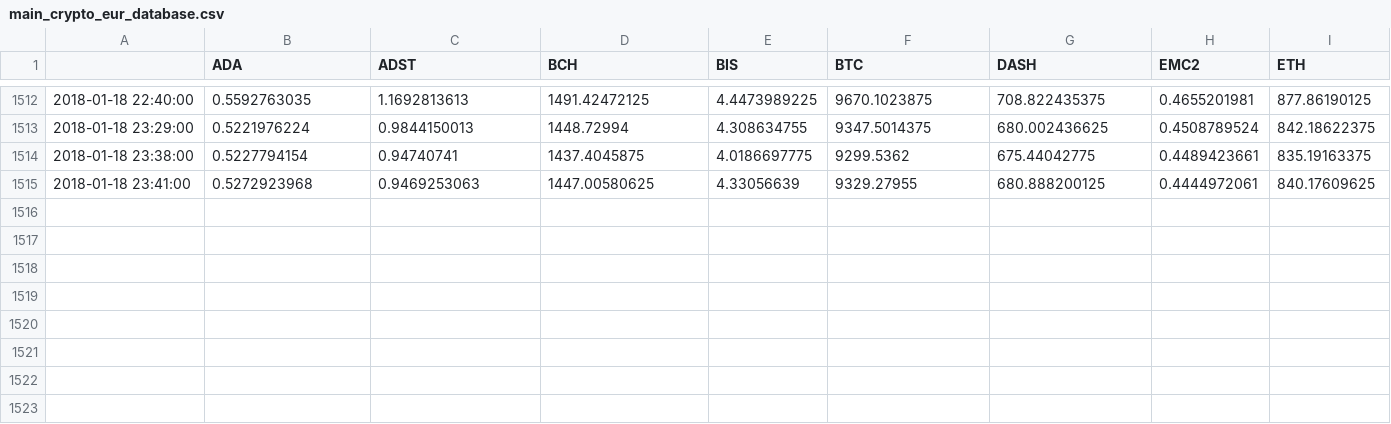
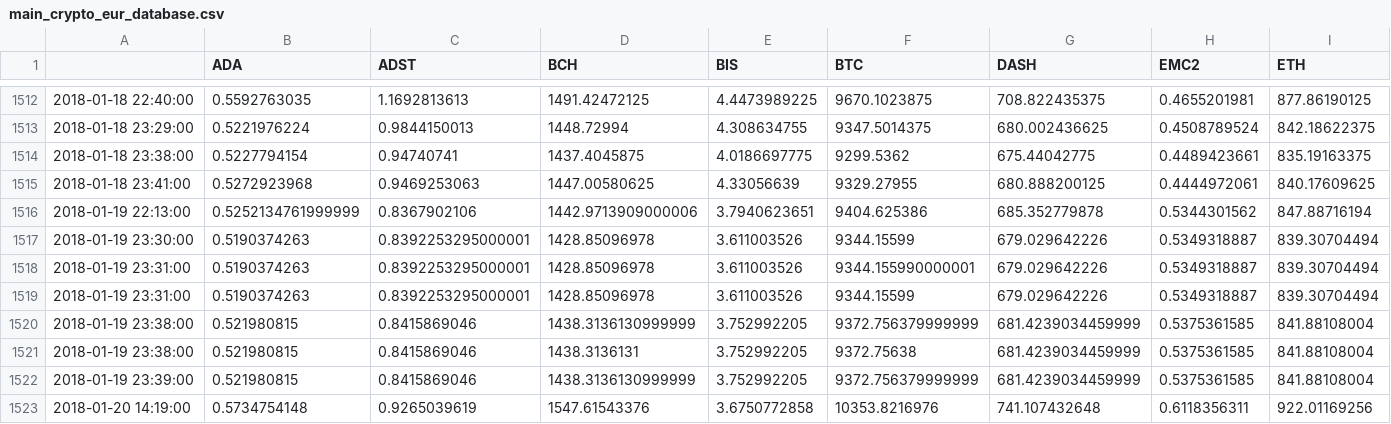
Before and after one commit to dxcv/finances, a CSV file: finances/market/data_base/crypto_currencies/main_crypto_eur_database.csv, drawn as a sheet; only a part is shown, gaps mark what is left out; rows hold the shown columns only; the diff names each change by its address in the sheet, - before the commit and + after, or states it on an @@ line.

Commit message:
added cummulative change since data

```diff
--- a/finances/market/data_base/crypto_currencies/main_crypto_eur_database.csv
+++ b/finances/market/data_base/crypto_currencies/main_crypto_eur_database.csv
+row 1516: 2018-01-19 22:13:00 | 0.5252134761999999 | 0.8367902106 | 1442.9713909000006 | 3.7940623651 | 9404.625386 | 685.352779878 | 0.5344301562 | 847.88716194
+row 1517: 2018-01-19 23:30:00 | 0.5190374263 | 0.8392253295000001 | 1428.85096978 | 3.611003526 | 9344.15599 | 679.029642226 | 0.5349318887 | 839.30704494
+row 1518: 2018-01-19 23:31:00 | 0.5190374263 | 0.8392253295000001 | 1428.85096978 | 3.611003526 | 9344.155990000001 | 679.029642226 | 0.5349318887 | 839.30704494
+row 1519: 2018-01-19 23:31:00 | 0.5190374263 | 0.8392253295000001 | 1428.85096978 | 3.611003526 | 9344.15599 | 679.029642226 | 0.5349318887 | 839.30704494
+row 1520: 2018-01-19 23:38:00 | 0.521980815 | 0.8415869046 | 1438.3136130999999 | 3.752992205 | 9372.756379999999 | 681.4239034459999 | 0.5375361585 | 841.88108004
+row 1521: 2018-01-19 23:38:00 | 0.521980815 | 0.8415869046 | 1438.3136131 | 3.752992205 | 9372.75638 | 681.4239034459999 | 0.5375361585 | 841.88108004
+row 1522: 2018-01-19 23:39:00 | 0.521980815 | 0.8415869046 | 1438.3136130999999 | 3.752992205 | 9372.756379999999 | 681.4239034459999 | 0.5375361585 | 841.88108004
+row 1523: 2018-01-20 14:19:00 | 0.5734754148 | 0.9265039619 | 1547.61543376 | 3.6750772858 | 10353.8216976 | 741.107432648 | 0.6118356311 | 922.01169256
```
Also changed, not shown: 2 other files.
